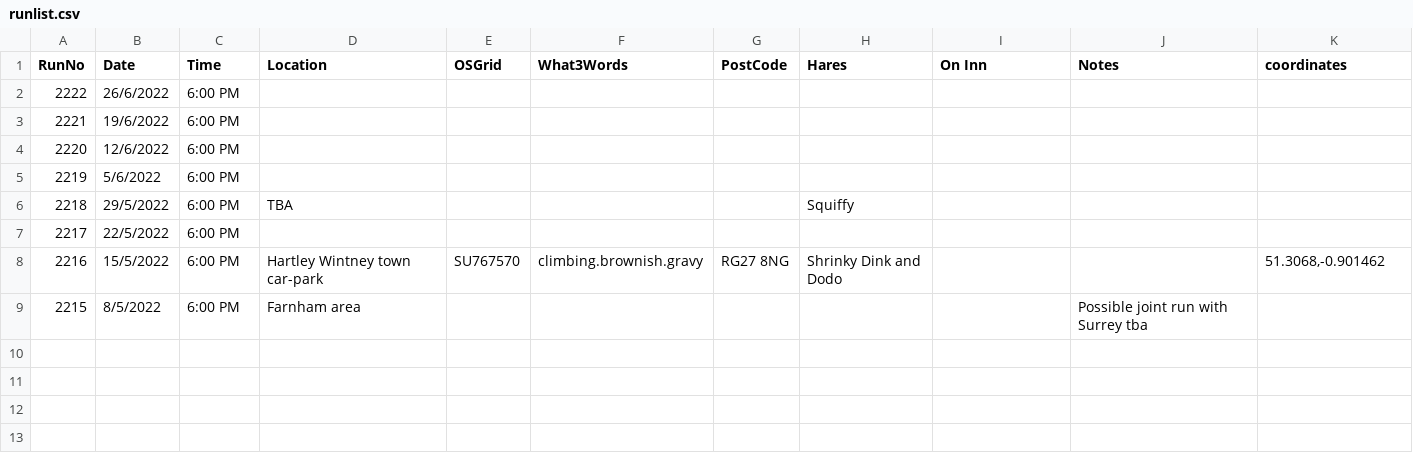
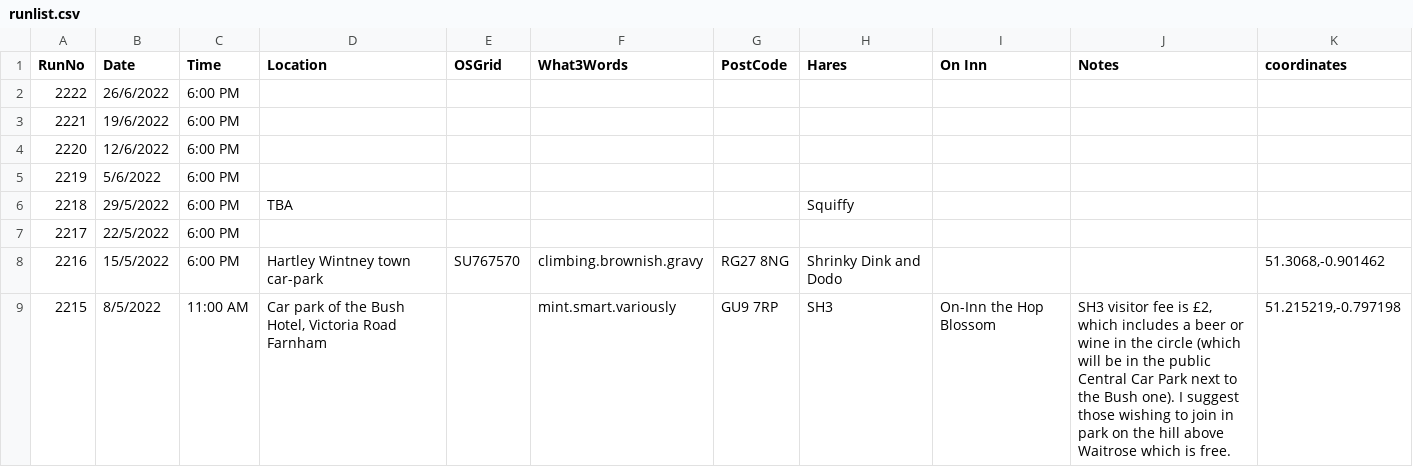
Before and after one commit to nh4hash/nh4hash.github.io, a CSV file: _data/runlist.csv, drawn as a sheet.

Commit message:
Update run list

```diff
--- a/_data/runlist.csv
+++ b/_data/runlist.csv
@@ -8,2 +8,2 @@ RunNo,Date,Time,Location,OSGrid,What3Words,PostCode,Hares,On Inn,Notes,coordinat
 2216,15/5/2022,6:00 PM,Hartley Wintney town car-park,SU767570,climbing.brownish.gravy,RG27 8NG,Shrinky Dink and Dodo,,,"51.3068,-0.901462"
-2215,8/5/2022,6:00 PM,Farnham area,,,,,,Possible joint run with Surrey tba ,
+2215,8/5/2022,11:00 AM,"Car park of the Bush Hotel, Victoria Road Farnham",,mint.smart.variously,GU9 7RP,SH3,On-Inn the Hop Blossom,"SH3 visitor fee is £2, which includes a beer or wine in the circle (which will be in the public Central Car Park next to the Bush one). I suggest those wishing to join in park on the hill above Waitrose which is free.","51.215219,-0.797198"
```
Also changed, not shown: 2 other files.
